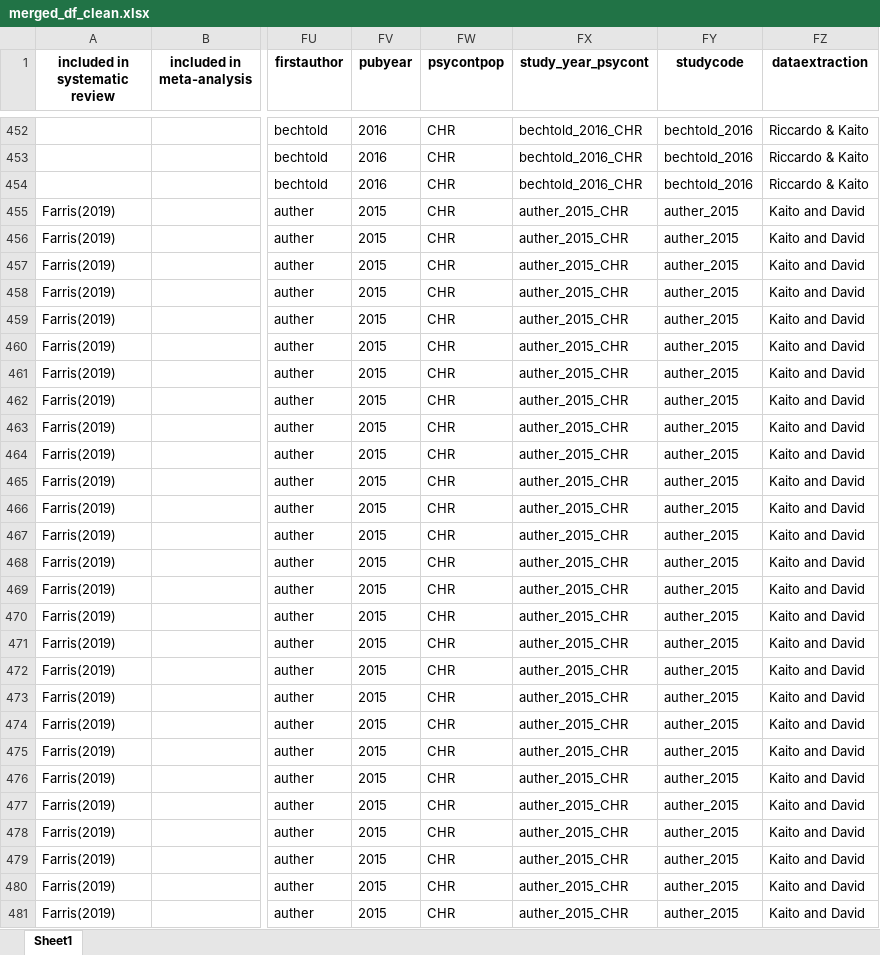
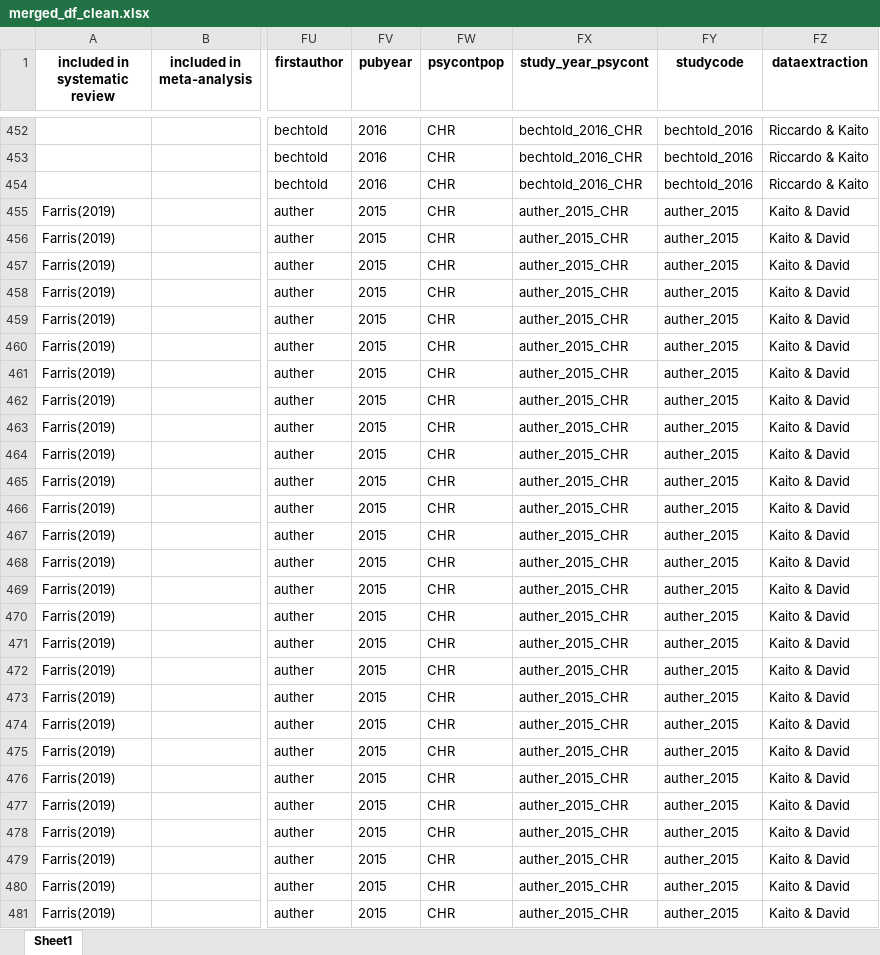
Before and after one commit to Johoneyx/UmbrellaMA, an Excel workbook: 02_data/cleandata/merged_df_clean.xlsx, sheet Sheet1, drawn as a sheet; only a part is shown, gaps mark what is left out; values as stored, in another font and other column widths than the file's, no borders; the diff covers the shown part only; the diff names each change by its address in the sheet, - before the commit and + after, or states it on an @@ line.

```diff
--- a/02_data/cleandata/merged_df_clean.xlsx (sheet Sheet1)
+++ b/02_data/cleandata/merged_df_clean.xlsx (sheet Sheet1)
-FZ455:FZ481 (dataextraction): Kaito and David
+FZ455:FZ481 (dataextraction): Kaito & David
```
Also changed, not shown: 192 edited cells elsewhere in this sheet, 02_data/cleandata/cohort_df_clean.xlsx, 23 other files.
